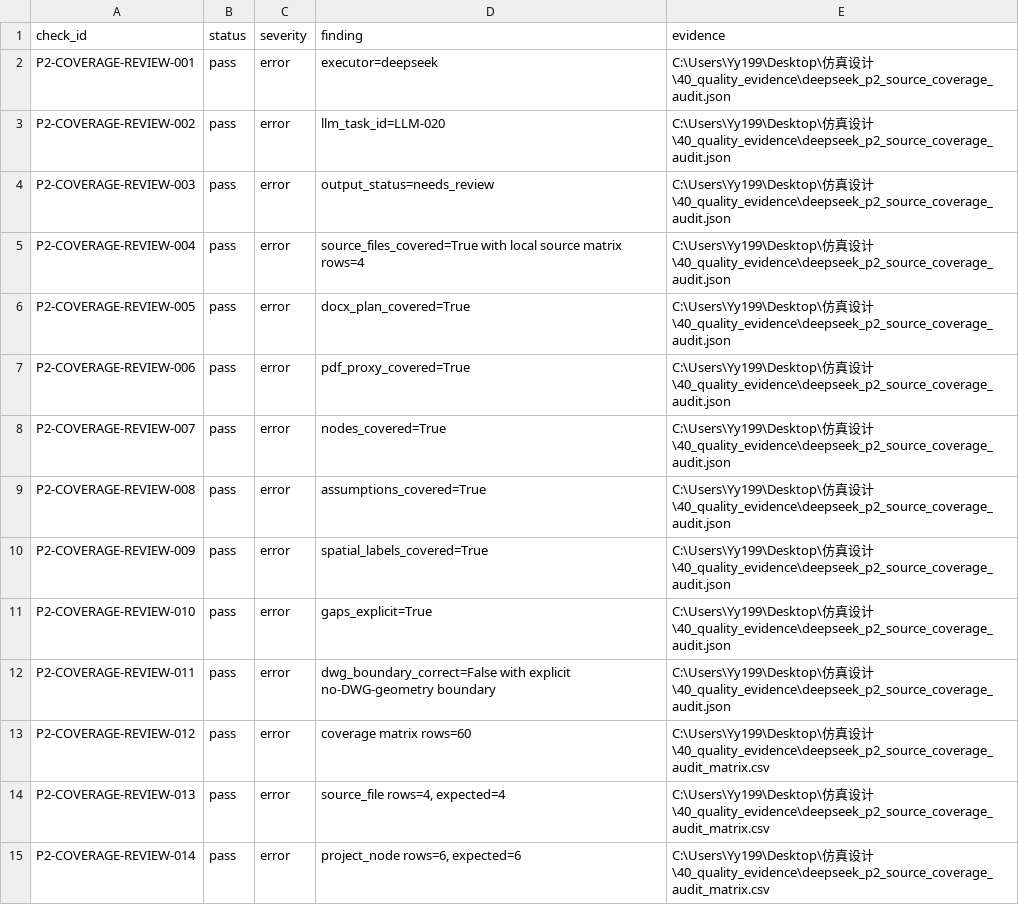
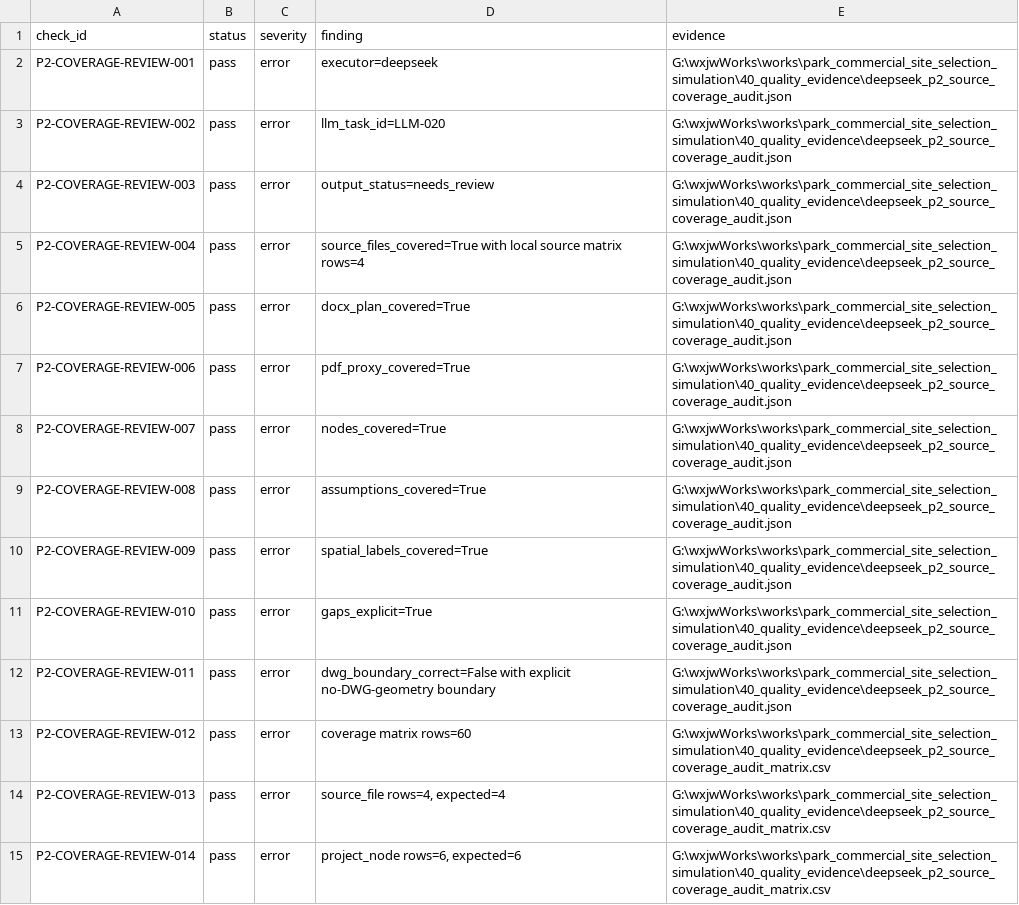
Before and after one commit to cocyuhao/park-commercial-site-selection-simulation, a CSV file: 40_quality_evidence/deepseek_p2_source_coverage_audit_review.csv, drawn as a sheet; only a part is shown; the diff covers the shown part only.

```diff
--- a/40_quality_evidence/deepseek_p2_source_coverage_audit_review.csv
+++ b/40_quality_evidence/deepseek_p2_source_coverage_audit_review.csv
@@ -1,15 +1,15 @@
 check_id,status,severity,finding,evidence
-P2-COVERAGE-REVIEW-001,pass,error,executor=deepseek,C:\Users\Yy199\Desktop\仿真设计\40_quality_evidence\deepseek_p2_source_coverage_audit.json
-P2-COVERAGE-REVIEW-002,pass,error,llm_task_id=LLM-020,C:\Users\Yy199\Desktop\仿真设计\40_quality_evidence\deepseek_p2_source_coverage_audit.json
-P2-COVERAGE-REVIEW-003,pass,error,output_status=needs_review,C:\Users\Yy199\Desktop\仿真设计\40_quality_evidence\deepseek_p2_source_coverage_audit.json
-P2-COVERAGE-REVIEW-004,pass,error,source_files_covered=True with local source matrix rows=4,C:\Users\Yy199\Desktop\仿真设计\40_quality_evidence\deepseek_p2_source_coverage_audit.json
-P2-COVERAGE-REVIEW-005,pass,error,docx_plan_covered=True,C:\Users\Yy199\Desktop\仿真设计\40_quality_evidence\deepseek_p2_source_coverage_audit.json
-P2-COVERAGE-REVIEW-006,pass,error,pdf_proxy_covered=True,C:\Users\Yy199\Desktop\仿真设计\40_quality_evidence\deepseek_p2_source_coverage_audit.json
-P2-COVERAGE-REVIEW-007,pass,error,nodes_covered=True,C:\Users\Yy199\Desktop\仿真设计\40_quality_evidence\deepseek_p2_source_coverage_audit.json
-P2-COVERAGE-REVIEW-008,pass,error,assumptions_covered=True,C:\Users\Yy199\Desktop\仿真设计\40_quality_evidence\deepseek_p2_source_coverage_audit.json
-P2-COVERAGE-REVIEW-009,pass,error,spatial_labels_covered=True,C:\Users\Yy199\Desktop\仿真设计\40_quality_evidence\deepseek_p2_source_coverage_audit.json
-P2-COVERAGE-REVIEW-010,pass,error,gaps_explicit=True,C:\Users\Yy199\Desktop\仿真设计\40_quality_evidence\deepseek_p2_source_coverage_audit.json
-P2-COVERAGE-REVIEW-011,pass,error,dwg_boundary_correct=False with explicit no-DWG-geometry boundary,C:\Users\Yy199\Desktop\仿真设计\40_quality_evidence\deepseek_p2_source_coverage_audit.json
-P2-COVERAGE-REVIEW-012,pass,error,coverage matrix rows=60,C:\Users\Yy199\Desktop\仿真设计\40_quality_evidence\deepseek_p2_source_coverage_audit_matrix.csv
-P2-COVERAGE-REVIEW-013,pass,error,"source_file rows=4, expected=4",C:\Users\Yy199\Desktop\仿真设计\40_quality_evidence\deepseek_p2_source_coverage_audit_matrix.csv
-P2-COVERAGE-REVIEW-014,pass,error,"project_node rows=6, expected=6",C:\Users\Yy199\Desktop\仿真设计\40_quality_evidence\deepseek_p2_source_coverage_audit_matrix.csv
+P2-COVERAGE-REVIEW-001,pass,error,executor=deepseek,G:\wxjwWorks\works\park_commercial_site_selection_simulation\40_quality_evidence\deepseek_p2_source_coverage_audit.json
+P2-COVERAGE-REVIEW-002,pass,error,llm_task_id=LLM-020,G:\wxjwWorks\works\park_commercial_site_selection_simulation\40_quality_evidence\deepseek_p2_source_coverage_audit.json
+P2-COVERAGE-REVIEW-003,pass,error,output_status=needs_review,G:\wxjwWorks\works\park_commercial_site_selection_simulation\40_quality_evidence\deepseek_p2_source_coverage_audit.json
+P2-COVERAGE-REVIEW-004,pass,error,source_files_covered=True with local source matrix rows=4,G:\wxjwWorks\works\park_commercial_site_selection_simulation\40_quality_evidence\deepseek_p2_source_coverage_audit.json
+P2-COVERAGE-REVIEW-005,pass,error,docx_plan_covered=True,G:\wxjwWorks\works\park_commercial_site_selection_simulation\40_quality_evidence\deepseek_p2_source_coverage_audit.json
+P2-COVERAGE-REVIEW-006,pass,error,pdf_proxy_covered=True,G:\wxjwWorks\works\park_commercial_site_selection_simulation\40_quality_evidence\deepseek_p2_source_coverage_audit.json
+P2-COVERAGE-REVIEW-007,pass,error,nodes_covered=True,G:\wxjwWorks\works\park_commercial_site_selection_simulation\40_quality_evidence\deepseek_p2_source_coverage_audit.json
+P2-COVERAGE-REVIEW-008,pass,error,assumptions_covered=True,G:\wxjwWorks\works\park_commercial_site_selection_simulation\40_quality_evidence\deepseek_p2_source_coverage_audit.json
+P2-COVERAGE-REVIEW-009,pass,error,spatial_labels_covered=True,G:\wxjwWorks\works\park_commercial_site_selection_simulation\40_quality_evidence\deepseek_p2_source_coverage_audit.json
+P2-COVERAGE-REVIEW-010,pass,error,gaps_explicit=True,G:\wxjwWorks\works\park_commercial_site_selection_simulation\40_quality_evidence\deepseek_p2_source_coverage_audit.json
+P2-COVERAGE-REVIEW-011,pass,error,dwg_boundary_correct=False with explicit no-DWG-geometry boundary,G:\wxjwWorks\works\park_commercial_site_selection_simulation\40_quality_evidence\deepseek_p2_source_coverage_audit.json
+P2-COVERAGE-REVIEW-012,pass,error,coverage matrix rows=60,G:\wxjwWorks\works\park_commercial_site_selection_simulation\40_quality_evidence\deepseek_p2_source_coverage_audit_matrix.csv
+P2-COVERAGE-REVIEW-013,pass,error,"source_file rows=4, expected=4",G:\wxjwWorks\works\park_commercial_site_selection_simulation\40_quality_evidence\deepseek_p2_source_coverage_audit_matrix.csv
+P2-COVERAGE-REVIEW-014,pass,error,"project_node rows=6, expected=6",G:\wxjwWorks\works\park_commercial_site_selection_simulation\40_quality_evidence\deepseek_p2_source_coverage_audit_matrix.csv
```
Also changed, not shown: 19 edited cells elsewhere in this file, 40_quality_evidence/deepseek_p2_completion_readiness_audit_review.csv, 40_quality_evidence/deepseek_p2_geometry_proxy_audit_review.csv, 23 other files.
